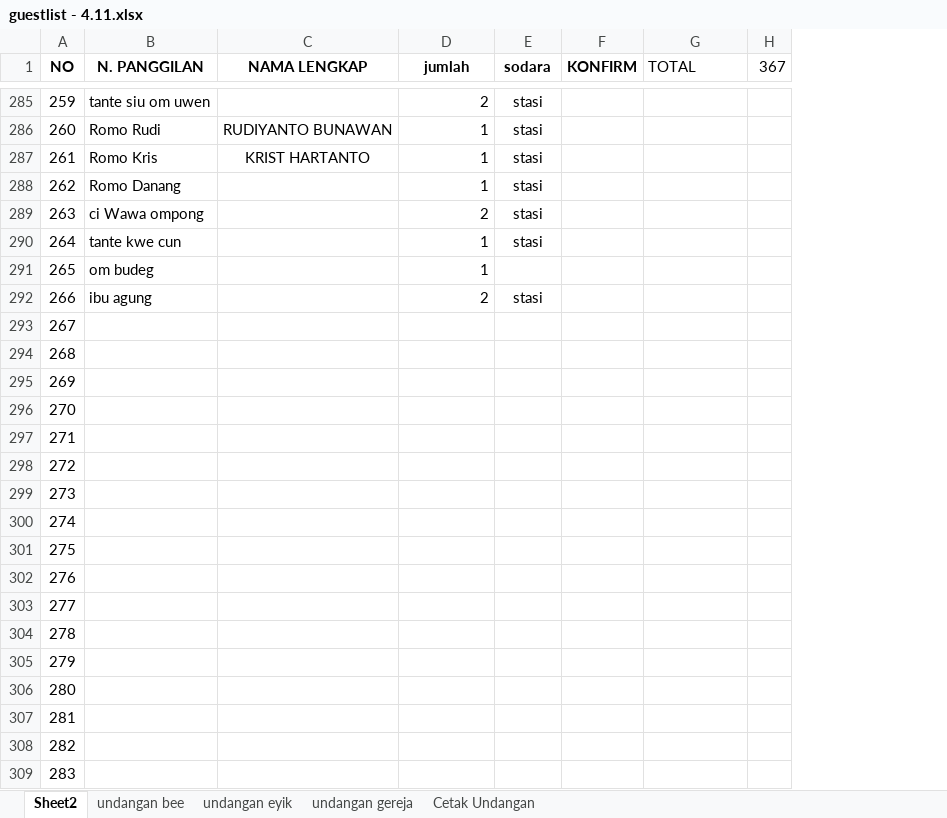
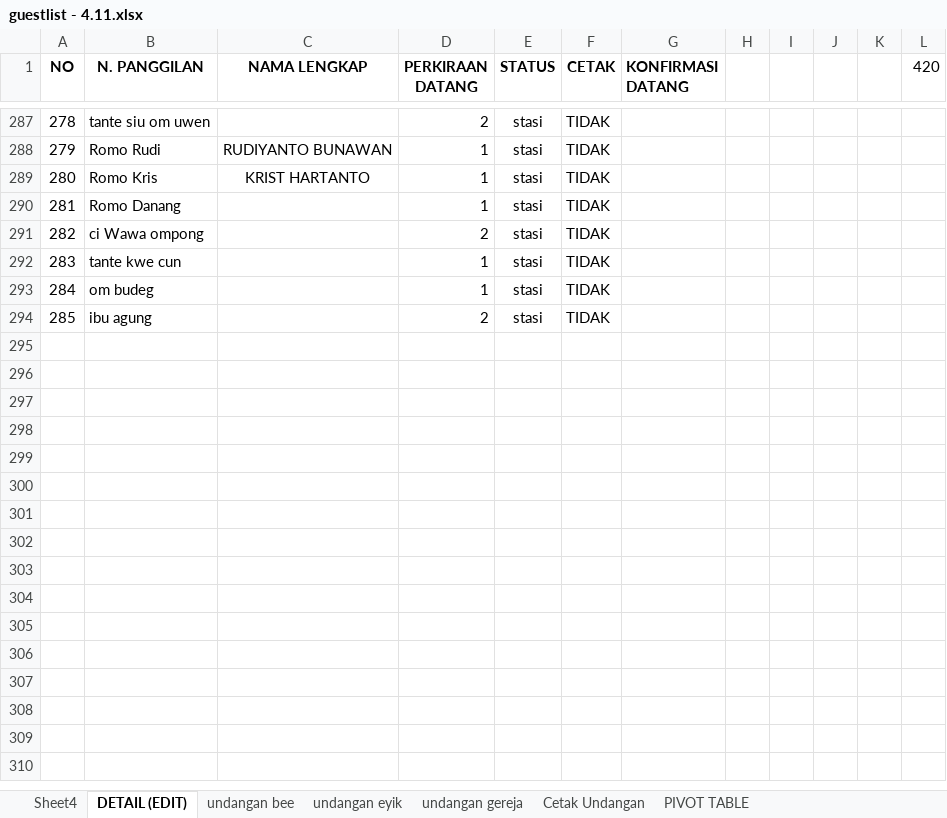
Before and after one commit to ricmawan/projects, an Excel workbook: incrediblejournEYBEEwithyou/guestlist - 4.11.xlsx, sheet DETAIL (EDIT), drawn as a sheet; only a part is shown, gaps mark what is left out; values as stored, in another font and other column widths than the file's, no borders; removed rows and columns are numbered as before the commit, all else as after; the diff covers the shown part only; the diff names each change by its address in the sheet, - before the commit and + after, or states it on an @@ line.

```diff
--- a/incrediblejournEYBEEwithyou/guestlist - 4.11.xlsx (sheet DETAIL (EDIT))
+++ b/incrediblejournEYBEEwithyou/guestlist - 4.11.xlsx (sheet DETAIL (EDIT))
-sheet tab: Sheet2
+sheet tab: DETAIL (EDIT)
+sheet tab: Sheet4
+sheet tab: PIVOT TABLE
-column F (KONFIRM), empty
+column F (CETAK), rows 287-294: all TIDAK
-column H (367), empty
+column H, empty
+column I, empty
+column J, empty
+column K, empty
+column L (420), empty
-D1: jumlah
+D1: PERKIRAAN DATANG
-E1: sodara
+E1: STATUS
-G1: TOTAL
+G1: KONFIRMASI DATANG
-G1 bold: off
+G1 bold: on
@@ column A (NO) renumbered between rows 37 and 294 @@
-E293 (STATUS): (empty)
+E293 (STATUS): stasi
-row 293: 267
-row 294: 268
-row 295: 269
-row 296: 270
-row 297: 271
-row 298: 272
-row 299: 273
-row 300: 274
-row 301: 275
-row 302: 276
-row 303: 277
-row 304: 278
-row 305: 279
-row 306: 280
-row 307: 281
-row 308: 282
-row 309: 283
```
Also changed, not shown: 3 added rows, 18 removed rows, 3 edited cells and cell formats elsewhere in this sheet, sheet undangan eyik, 4 other files.
